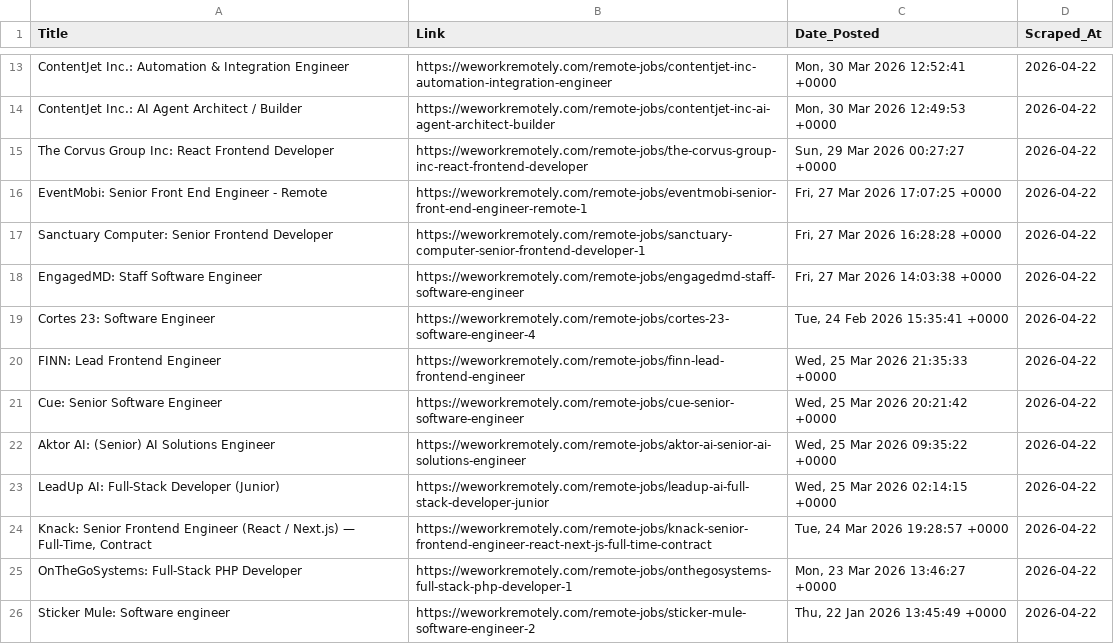
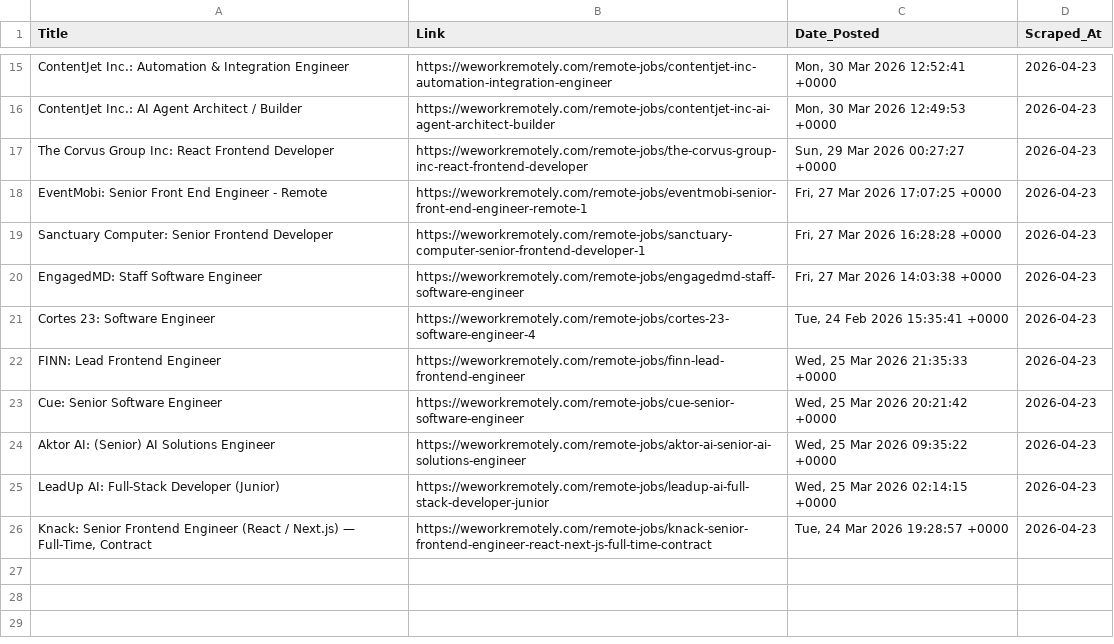
Before and after one commit to Aravindsetti77/data-goldmine, a CSV file: daily_leads.csv, drawn as a sheet; only a part is shown, gaps mark what is left out; removed rows and columns are numbered as before the commit, all else as after; the diff covers the shown part only; the diff names each change by its address in the sheet, - before the commit and + after, or states it on an @@ line.

```diff
--- a/daily_leads.csv
+++ b/daily_leads.csv
-D15:D26 (Scraped_At): 2026-04-22
+D15:D26 (Scraped_At): 2026-04-23
-row 25: OnTheGoSystems: Full-Stack PHP Developer | https://weworkremotely.com/remote-jobs/onthegosystems-full-stack-php-developer-1 | Mon, 23 Mar 2026 13:46:27 +0000 | 2026-04-22
-row 26: Sticker Mule: Software engineer | https://weworkremotely.com/remote-jobs/sticker-mule-software-engineer-2 | Thu, 22 Jan 2026 13:45:49 +0000 | 2026-04-22
```
Also changed, not shown: 2 added rows and 11 edited cells elsewhere in this file.
